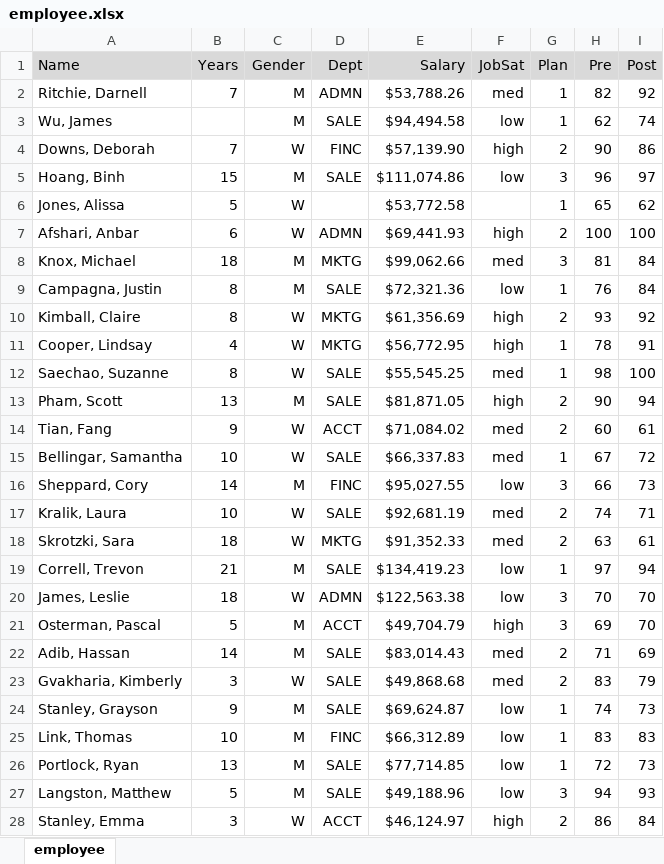
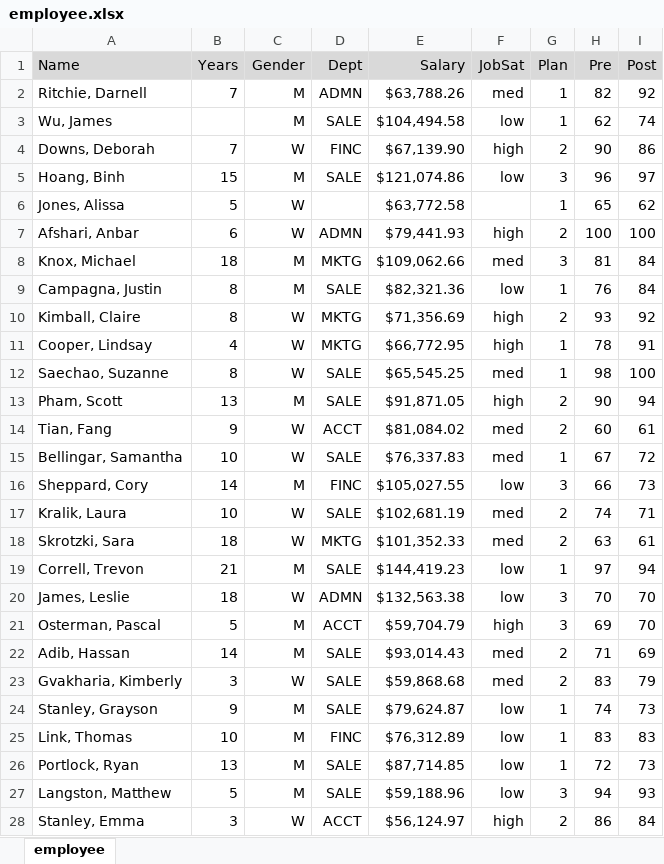
Before and after one commit to dgerbing/data, an Excel workbook: employee.xlsx, sheet employee, drawn as a sheet; only a part is shown; values as stored, in another font and other column widths than the file's, no borders; the diff covers the shown part only; the diff names each change by its address in the sheet, - before the commit and + after, or states it on an @@ line.

```diff
--- a/employee.xlsx (sheet employee)
+++ b/employee.xlsx (sheet employee)
-E2 (Salary): $53,788.26
+E2 (Salary): $63,788.26
-E3 (Salary): $94,494.58
+E3 (Salary): $104,494.58
-E4 (Salary): $57,139.90
+E4 (Salary): $67,139.90
-E5 (Salary): $111,074.86
+E5 (Salary): $121,074.86
-E6 (Salary): $53,772.58
+E6 (Salary): $63,772.58
-E7 (Salary): $69,441.93
+E7 (Salary): $79,441.93
-E8 (Salary): $99,062.66
+E8 (Salary): $109,062.66
-E9 (Salary): $72,321.36
+E9 (Salary): $82,321.36
-E10 (Salary): $61,356.69
+E10 (Salary): $71,356.69
-E11 (Salary): $56,772.95
+E11 (Salary): $66,772.95
-E12 (Salary): $55,545.25
+E12 (Salary): $65,545.25
-E13 (Salary): $81,871.05
+E13 (Salary): $91,871.05
-E14 (Salary): $71,084.02
+E14 (Salary): $81,084.02
-E15 (Salary): $66,337.83
+E15 (Salary): $76,337.83
-E16 (Salary): $95,027.55
+E16 (Salary): $105,027.55
-E17 (Salary): $92,681.19
+E17 (Salary): $102,681.19
-E18 (Salary): $91,352.33
+E18 (Salary): $101,352.33
-E19 (Salary): $134,419.23
+E19 (Salary): $144,419.23
-E20 (Salary): $122,563.38
+E20 (Salary): $132,563.38
-E21 (Salary): $49,704.79
+E21 (Salary): $59,704.79
-E22 (Salary): $83,014.43
+E22 (Salary): $93,014.43
-E23 (Salary): $49,868.68
+E23 (Salary): $59,868.68
-E24 (Salary): $69,624.87
+E24 (Salary): $79,624.87
-E25 (Salary): $66,312.89
+E25 (Salary): $76,312.89
-E26 (Salary): $77,714.85
+E26 (Salary): $87,714.85
-E27 (Salary): $49,188.96
+E27 (Salary): $59,188.96
-E28 (Salary): $46,124.97
+E28 (Salary): $56,124.97
```
Also changed, not shown: 10 edited cells elsewhere in this sheet, 1 other file.
